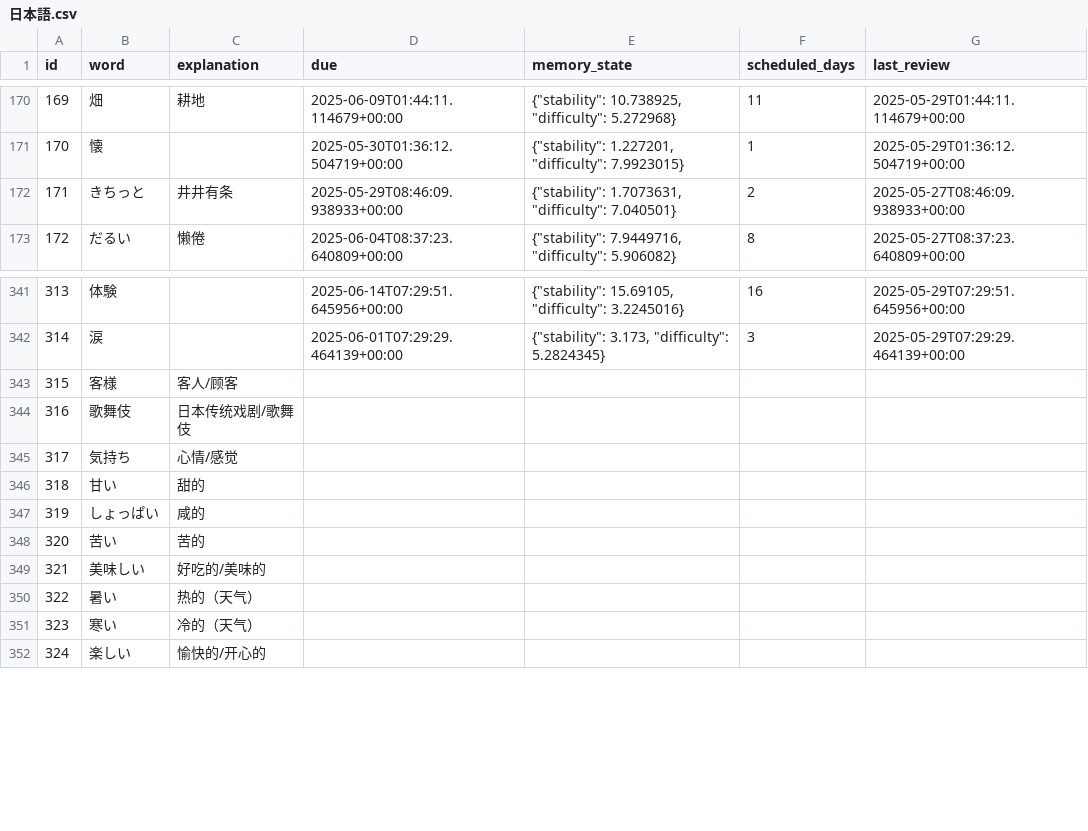
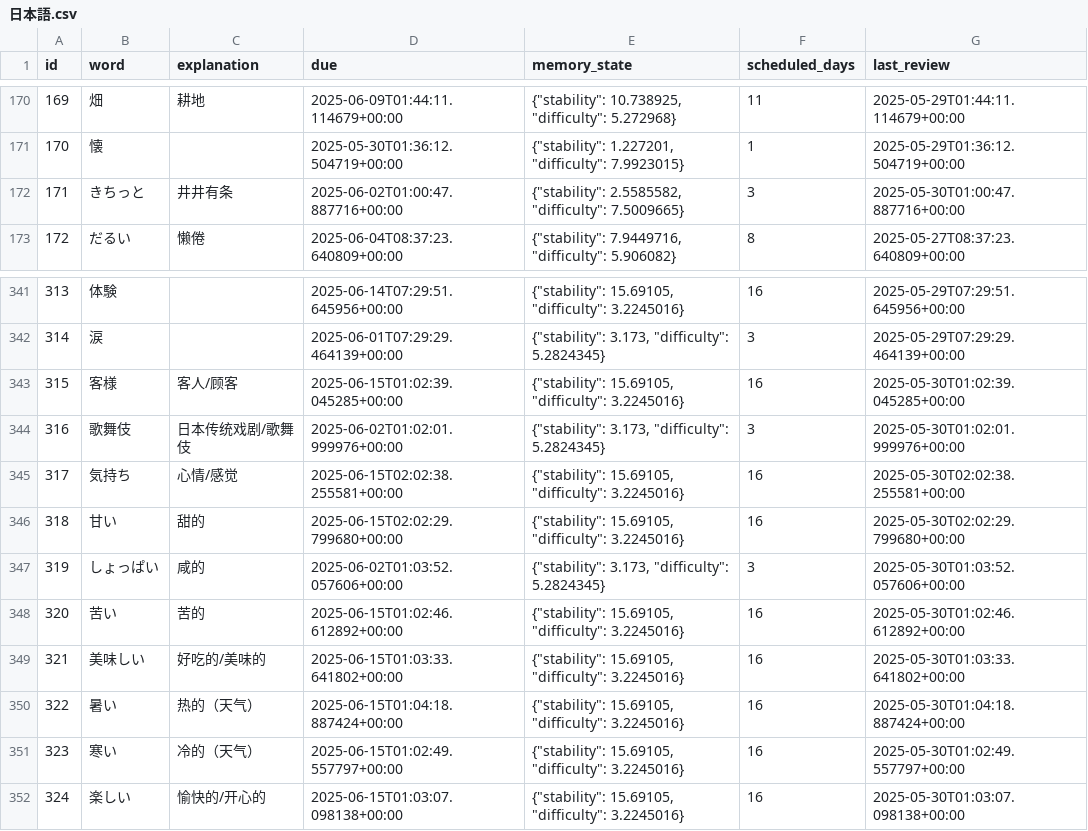
Before and after one commit to LiuZHolmes/TypeMyWord, a CSV file: words/日本語.csv, drawn as a sheet; only a part is shown, gaps mark what is left out; the diff covers the shown part only.

Commit message:
update my word

```diff
--- a/words/日本語.csv
+++ b/words/日本語.csv
@@ -171,3 +171,3 @@ id,word,explanation,due,memory_state,scheduled_days,last_review
 170,懐,,2025-05-30T01:36:12.504719+00:00,"{""stability"": 1.227201, ""difficulty"": 7.9923015}",1,2025-05-29T01:36:12.504719+00:00
-171,きちっと,井井有条,2025-05-29T08:46:09.938933+00:00,"{""stability"": 1.7073631, ""difficulty"": 7.040501}",2,2025-05-27T08:46:09.938933+00:00
+171,きちっと,井井有条,2025-06-02T01:00:47.887716+00:00,"{""stability"": 2.5585582, ""difficulty"": 7.5009665}",3,2025-05-30T01:00:47.887716+00:00
 172,だるい,懒倦,2025-06-04T08:37:23.640809+00:00,"{""stability"": 7.9449716, ""difficulty"": 5.906082}",8,2025-05-27T08:37:23.640809+00:00
@@ -342,11 +342,11 @@ id,word,explanation,due,memory_state,scheduled_days,last_review
 314,涙,,2025-06-01T07:29:29.464139+00:00,"{""stability"": 3.173, ""difficulty"": 5.2824345}",3,2025-05-29T07:29:29.464139+00:00
-315,客様,客人/顾客,,,,,
-316,歌舞伎,日本传统戏剧/歌舞伎,,,,,
-317,気持ち,心情/感觉,,,,,
-318,甘い,甜的,,,,,
-319,しょっぱい,咸的,,,,,
-320,苦い,苦的,,,,,
-321,美味しい,好吃的/美味的,,,,,
-322,暑い,热的（天气）,,,,,
-323,寒い,冷的（天气）,,,,,
-324,楽しい,愉快的/开心的,,,,,
+315,客様,客人/顾客,2025-06-15T01:02:39.045285+00:00,"{""stability"": 15.69105, ""difficulty"": 3.2245016}",16,2025-05-30T01:02:39.045285+00:00
+316,歌舞伎,日本传统戏剧/歌舞伎,2025-06-02T01:02:01.999976+00:00,"{""stability"": 3.173, ""difficulty"": 5.2824345}",3,2025-05-30T01:02:01.999976+00:00
+317,気持ち,心情/感觉,2025-06-15T02:02:38.255581+00:00,"{""stability"": 15.69105, ""difficulty"": 3.2245016}",16,2025-05-30T02:02:38.255581+00:00
+318,甘い,甜的,2025-06-15T02:02:29.799680+00:00,"{""stability"": 15.69105, ""difficulty"": 3.2245016}",16,2025-05-30T02:02:29.799680+00:00
+319,しょっぱい,咸的,2025-06-02T01:03:52.057606+00:00,"{""stability"": 3.173, ""difficulty"": 5.2824345}",3,2025-05-30T01:03:52.057606+00:00
+320,苦い,苦的,2025-06-15T01:02:46.612892+00:00,"{""stability"": 15.69105, ""difficulty"": 3.2245016}",16,2025-05-30T01:02:46.612892+00:00
+321,美味しい,好吃的/美味的,2025-06-15T01:03:33.641802+00:00,"{""stability"": 15.69105, ""difficulty"": 3.2245016}",16,2025-05-30T01:03:33.641802+00:00
+322,暑い,热的（天气）,2025-06-15T01:04:18.887424+00:00,"{""stability"": 15.69105, ""difficulty"": 3.2245016}",16,2025-05-30T01:04:18.887424+00:00
+323,寒い,冷的（天气）,2025-06-15T01:02:49.557797+00:00,"{""stability"": 15.69105, ""difficulty"": 3.2245016}",16,2025-05-30T01:02:49.557797+00:00
+324,楽しい,愉快的/开心的,2025-06-15T01:03:07.098138+00:00,"{""stability"": 15.69105, ""difficulty"": 3.2245016}",16,2025-05-30T01:03:07.098138+00:00
```
Also changed, not shown: 108 edited cells elsewhere in this file.
